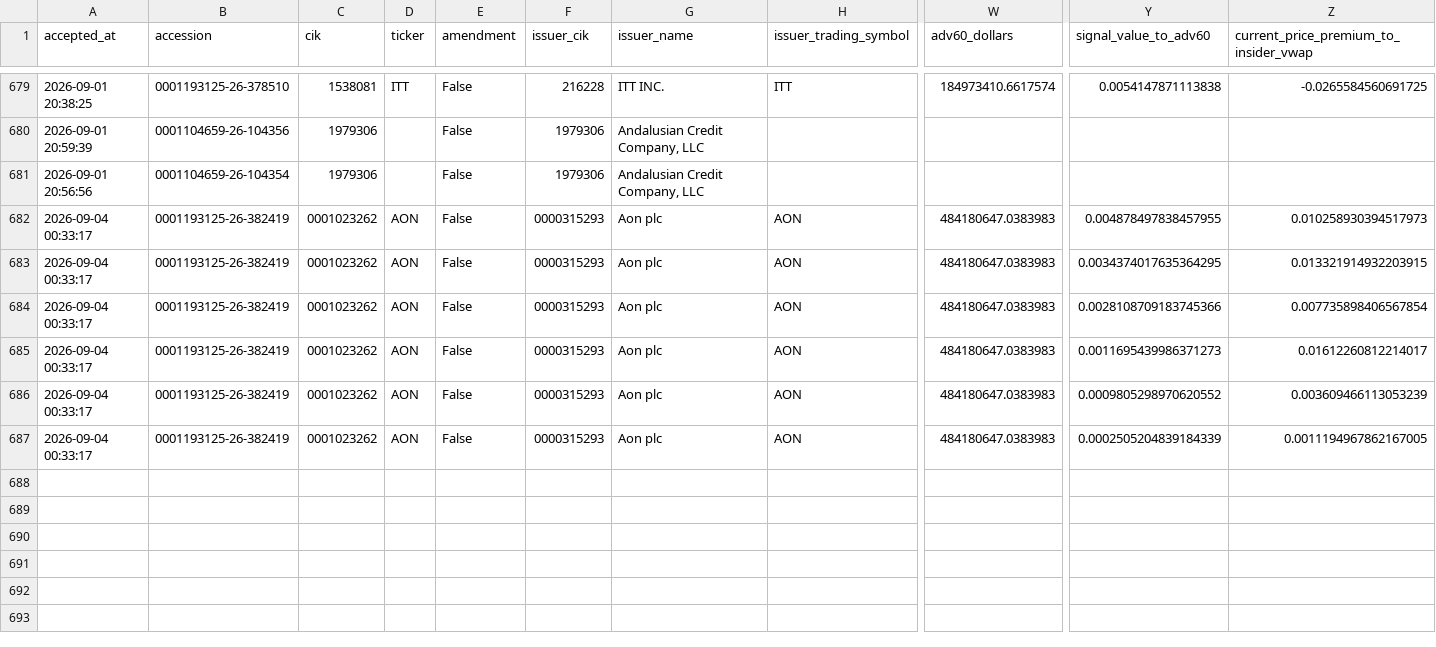
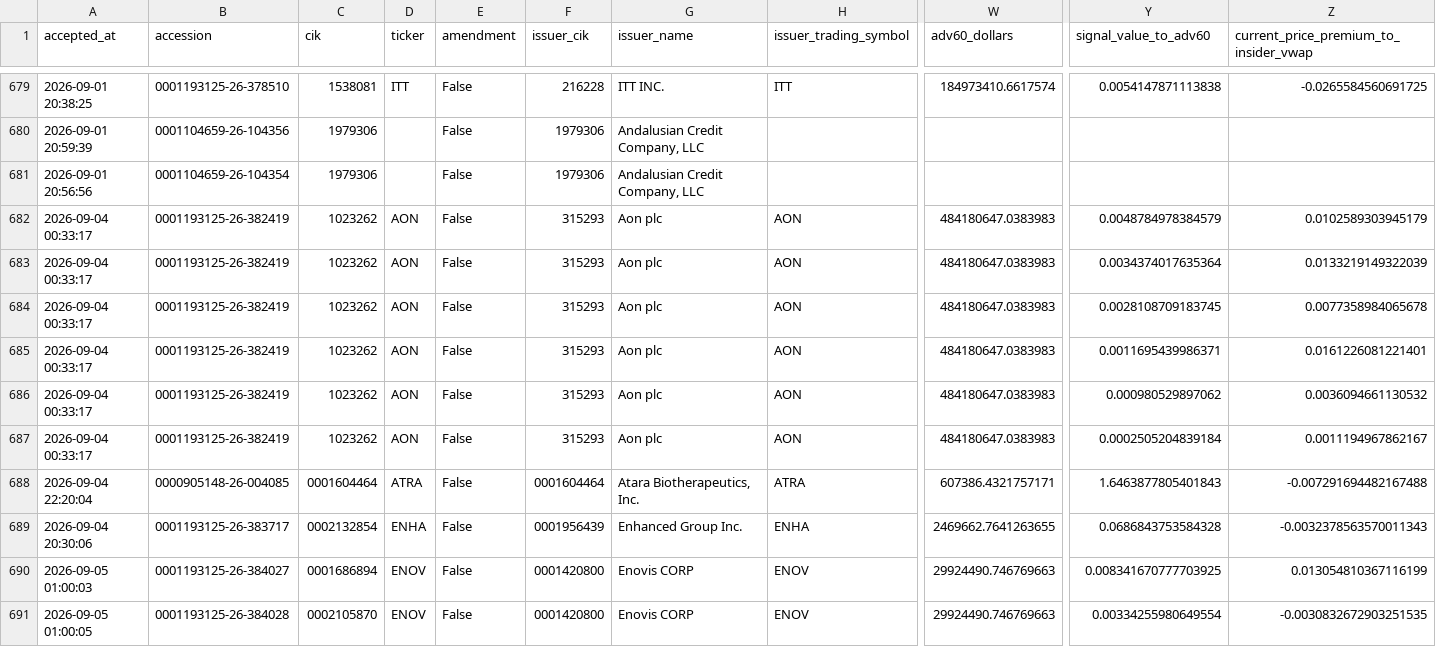
Before and after one commit to mrshu/openinsider-notifier, a CSV file: data/live/sec_daily/eligible_purchase_history.csv, drawn as a sheet; only a part is shown, gaps mark what is left out; rows hold the shown columns only; the diff names each change by its address in the sheet, - before the commit and + after, or states it on an @@ line.

```diff
--- a/data/live/sec_daily/eligible_purchase_history.csv
+++ b/data/live/sec_daily/eligible_purchase_history.csv
-C682:C687 (cik): 0001023262
+C682:C687 (cik): 1023262
-F682:F687 (issuer_cik): 0000315293
+F682:F687 (issuer_cik): 315293
-Y682 (signal_value_to_adv60): 0.004878497838457955
+Y682 (signal_value_to_adv60): 0.0048784978384579
-Z682: 0.010258930394517973
+Z682: 0.0102589303945179
-Y683 (signal_value_to_adv60): 0.0034374017635364295
+Y683 (signal_value_to_adv60): 0.0034374017635364
-Z683: 0.013321914932203915
+Z683: 0.0133219149322039
-Y684 (signal_value_to_adv60): 0.0028108709183745366
+Y684 (signal_value_to_adv60): 0.0028108709183745
-Z684: 0.007735898406567854
+Z684: 0.0077358984065678
-Y685 (signal_value_to_adv60): 0.0011695439986371273
+Y685 (signal_value_to_adv60): 0.0011695439986371
-Z685: 0.01612260812214017
+Z685: 0.0161226081221401
-Y686 (signal_value_to_adv60): 0.0009805298970620552
+Y686 (signal_value_to_adv60): 0.000980529897062
-Z686: 0.003609466113053239
+Z686: 0.0036094661130532
-Y687 (signal_value_to_adv60): 0.0002505204839184339
+Y687 (signal_value_to_adv60): 0.0002505204839184
-Z687: 0.0011194967862167005
+Z687: 0.0011194967862167
+row 688: 2026-09-04 22:20:04 | 0000905148-26-004085 | 0001604464 | ATRA | False | 0001604464 | Atara Biotherapeutics, Inc. | ATRA | 607386.4321757171 | 1.6463877805401843 | -0.007291694482167488
+row 689: 2026-09-04 20:30:06 | 0001193125-26-383717 | 0002132854 | ENHA | False | 0001956439 | Enhanced Group Inc. | ENHA | 2469662.7641263655 | 0.0686843753584328 | -0.0032378563570011343
+row 690: 2026-09-05 01:00:03 | 0001193125-26-384027 | 0001686894 | ENOV | False | 0001420800 | Enovis CORP | ENOV | 29924490.746769663 | 0.008341670777703925 | 0.013054810367116199
+row 691: 2026-09-05 01:00:05 | 0001193125-26-384028 | 0002105870 | ENOV | False | 0001420800 | Enovis CORP | ENOV | 29924490.746769663 | 0.00334255980649554 | -0.0030832672903251535
```
Also changed, not shown: data/live/sec_daily/candidate_episode_history.csv, data/live/sec_daily/candidate_history.csv, 14 other files.
